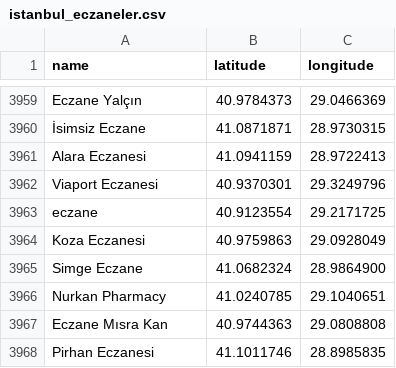
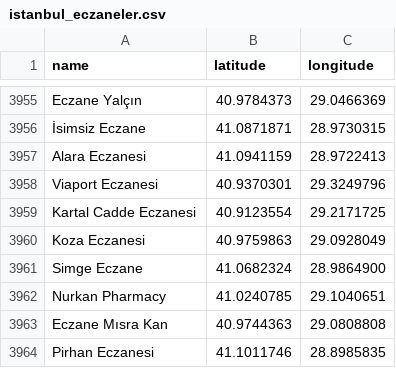
Before and after one commit to islimocln/istanbul_trafik_analizi, a CSV file: data/istanbul_eczaneler.csv, drawn as a sheet; only a part is shown, gaps mark what is left out; the diff covers the shown part only.

```diff
--- a/data/istanbul_eczaneler.csv
+++ b/data/istanbul_eczaneler.csv
@@ -3962,3 +3958,3 @@ Alara Eczanesi,41.0941159,28.9722413
 Viaport Eczanesi,40.9370301,29.3249796
-eczane,40.9123554,29.2171725
+Kartal Cadde Eczanesi,40.9123554,29.2171725
 Koza Eczanesi,40.9759863,29.0928049
```
Also changed, not shown: 18 added rows, 19 removed rows and 5 edited cells elsewhere in this file, 16 other files.
